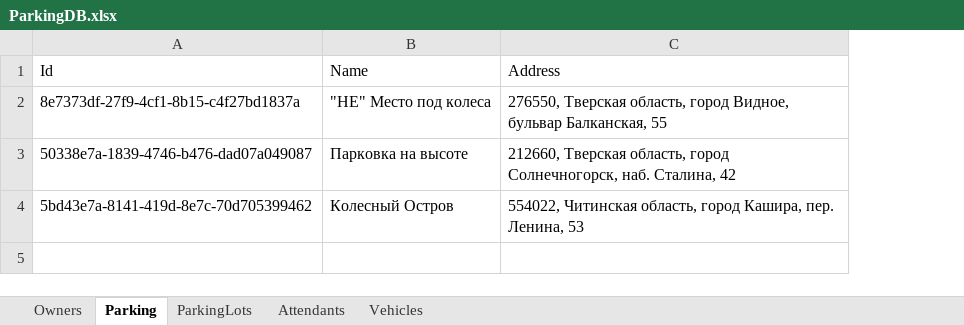
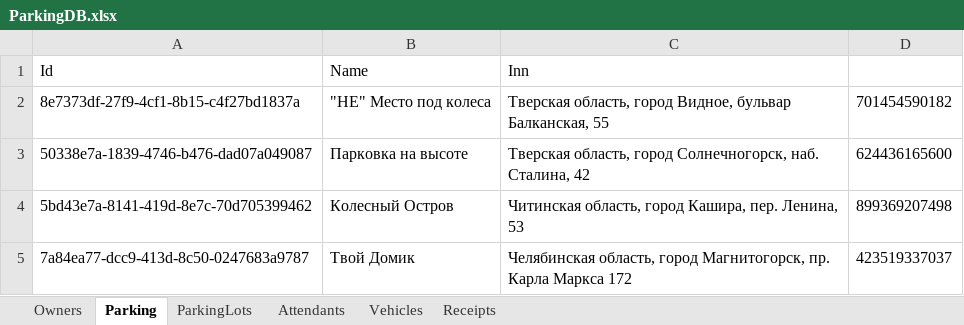
Before and after one commit to Nissko/parkingWPF_project, an Excel workbook: DbFolder/ParkingDB.xlsx, sheet Parking, drawn as a sheet; values as stored, in another font and other column widths than the file's, no borders; removed rows and columns are numbered as before the commit, all else as after; the diff names each change by its address in the sheet, - before the commit and + after, or states it on an @@ line.

```diff
--- a/DbFolder/ParkingDB.xlsx (sheet Parking)
+++ b/DbFolder/ParkingDB.xlsx (sheet Parking)
+sheet tab: Receipts
-column C, rows 1-4: Address | 276550, Тверская область, город Видное, бульвар Балканская, 55 | 212660, Тверская область, город Солнечногорск, наб. Сталина, 42 | 554022, Читинская область, город Кашира, пер. Ленина, 53
+column C, rows 1-4: Inn | Тверская область, город Видное, бульвар Балканская, 55 | Тверская область, город Солнечногорск, наб. Сталина, 42 | Читинская область, город Кашира, пер. Ленина, 53
+column D, rows 2-4: 701454590182 | 624436165600 | 899369207498
+row 5: 7a84ea77-dcc9-413d-8c50-0247683a9787 | Твой Домик | Челябинская область, город Магнитогорск, пр. Карла Маркса 172 | 423519337037
```
Also changed, not shown: sheet Owners, sheet ParkingLots, 28 other files.
